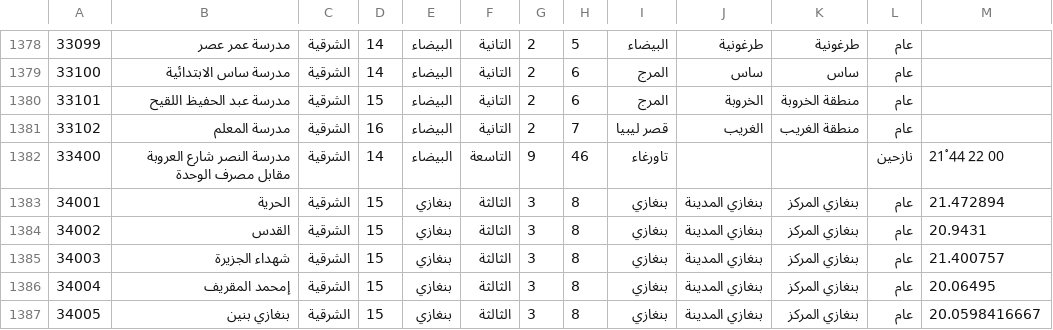
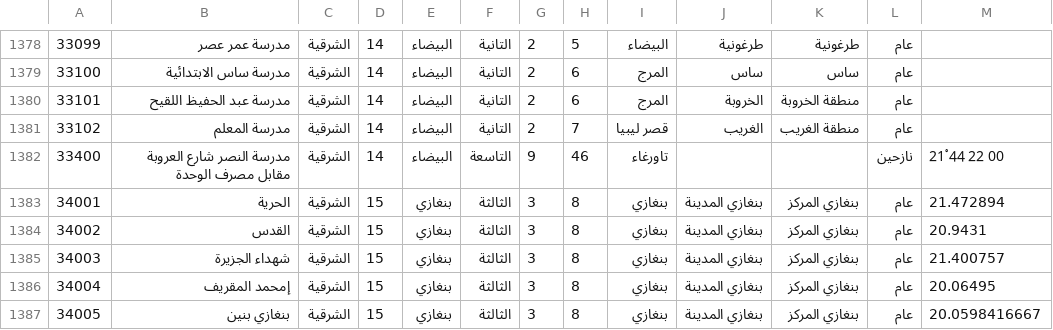
Before and after one commit to abdooageel/hnecapps, a CSV file: data/latest_centers.csv, drawn as a sheet; only a part is shown, gaps mark what is left out; the diff names each change by its address in the sheet, - before the commit and + after, or states it on an @@ line.

```diff
--- a/data/latest_centers.csv
+++ b/data/latest_centers.csv
-D1380: 15
+D1380: 14
-D1381: 16
+D1381: 14
```
Also changed, not shown: 2 other files.
